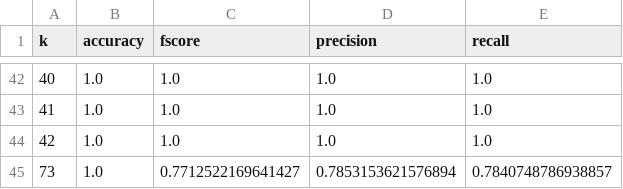
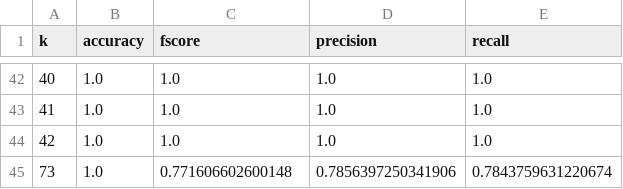
Before and after one commit to melisunsal/Thesis, a CSV file: results/BPIC2012-W/results_next_activity.csv, drawn as a sheet; only a part is shown, gaps mark what is left out; the diff covers the shown part only.

```diff
--- a/results/BPIC2012-W/results_next_activity.csv
+++ b/results/BPIC2012-W/results_next_activity.csv
@@ -44,2 +44,2 @@ k,accuracy,fscore,precision,recall
 42,1.0,1.0,1.0,1.0
-73,1.0,0.7712522169641427,0.7853153621576894,0.7840748786938857
+73,1.0,0.771606602600148,0.7856397250341906,0.7843759631220674
```
Also changed, not shown: 32 edited cells elsewhere in this file, 4 other files.
